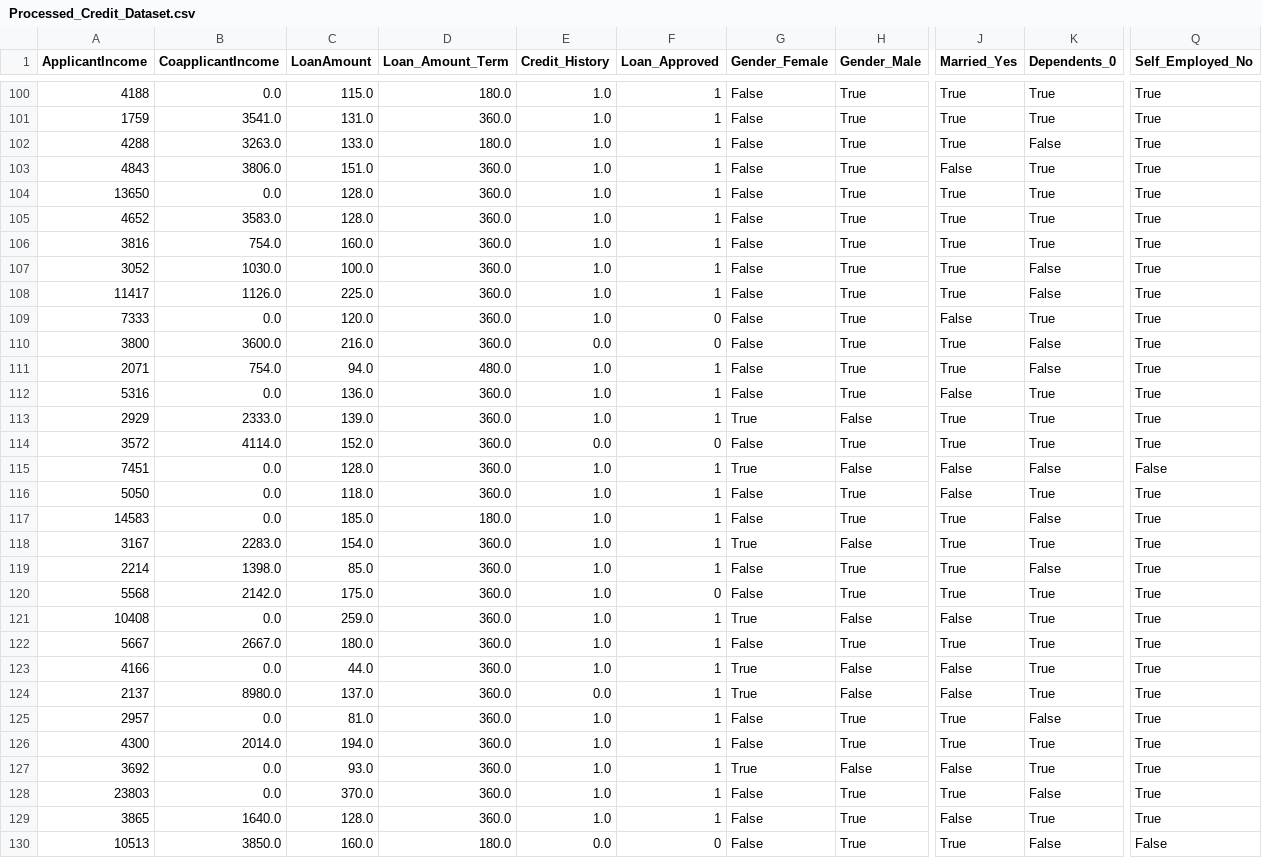
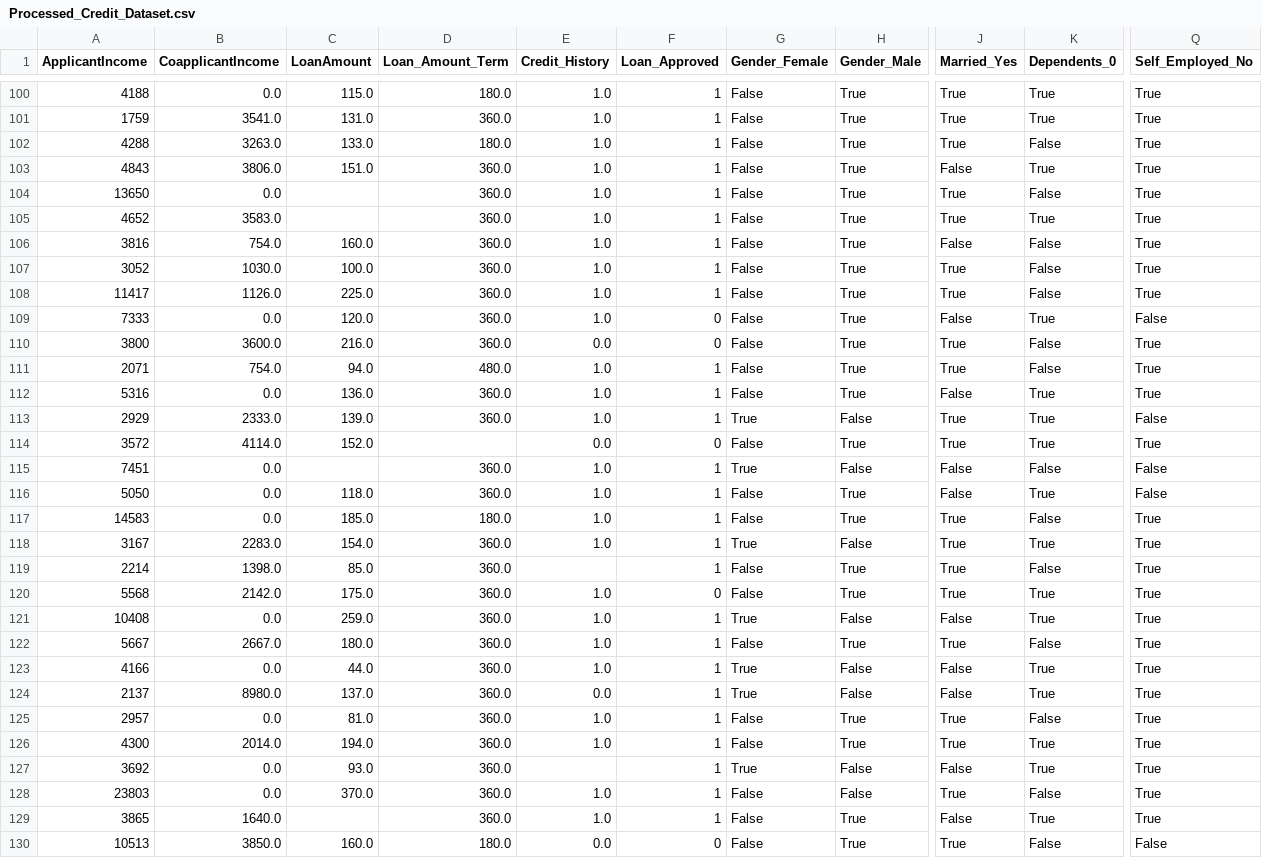
Before and after one commit to Hisham-Khraibah/Loan_Eligibility_Model, a CSV file: data/processed/Processed_Credit_Dataset.csv, drawn as a sheet; only a part is shown, gaps mark what is left out; the diff covers the shown part only; the diff names each change by its address in the sheet, - before the commit and + after, or states it on an @@ line.

```diff
--- a/data/processed/Processed_Credit_Dataset.csv
+++ b/data/processed/Processed_Credit_Dataset.csv
-C104:C105 (LoanAmount): 128.0
+C104:C105 (LoanAmount): (empty)
-K104 (Dependents_0): True
+K104 (Dependents_0): False
-J106 (Married_Yes): True
+J106 (Married_Yes): False
-K106 (Dependents_0): True
+K106 (Dependents_0): False
-Q109 (Self_Employed_No): True
+Q109 (Self_Employed_No): False
-Q113 (Self_Employed_No): True
+Q113 (Self_Employed_No): False
-D114 (Loan_Amount_Term): 360.0
+D114 (Loan_Amount_Term): (empty)
-C115 (LoanAmount): 128.0
+C115 (LoanAmount): (empty)
-Q116 (Self_Employed_No): True
+Q116 (Self_Employed_No): False
-E119 (Credit_History): 1.0
+E119 (Credit_History): (empty)
-K122 (Dependents_0): True
+K122 (Dependents_0): False
-E127 (Credit_History): 1.0
+E127 (Credit_History): (empty)
-H128 (Gender_Male): True
+H128 (Gender_Male): False
-C129 (LoanAmount): 128.0
+C129 (LoanAmount): (empty)
```
Also changed, not shown: 134 edited cells elsewhere in this file, 3 other files.
